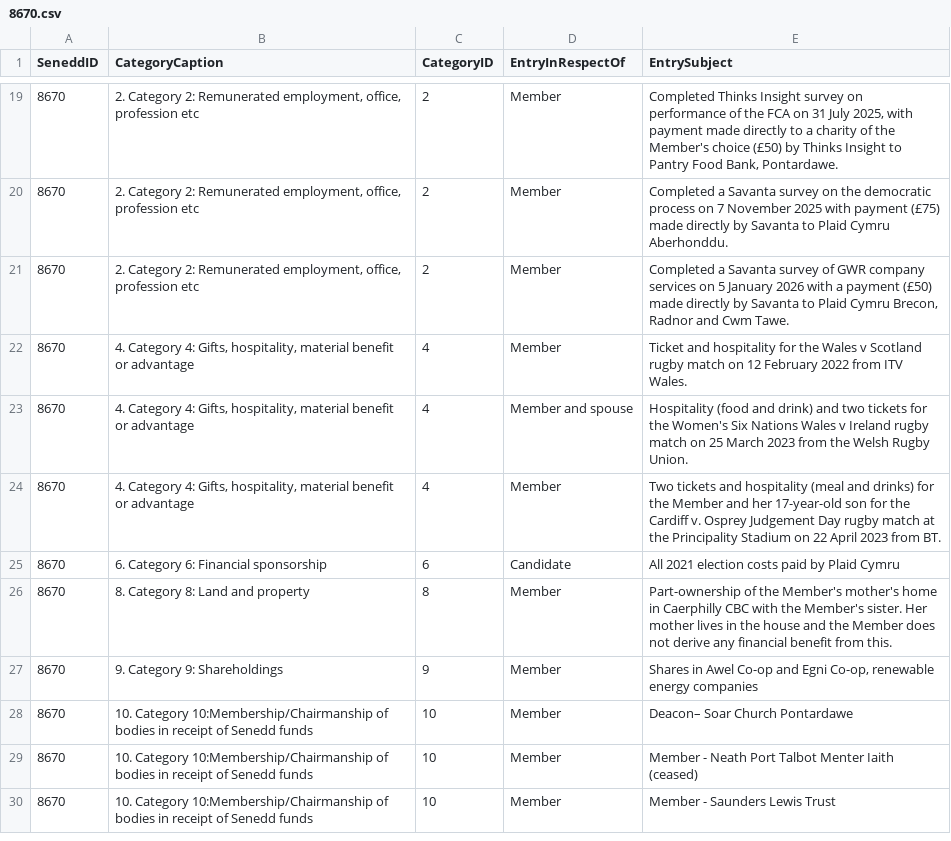
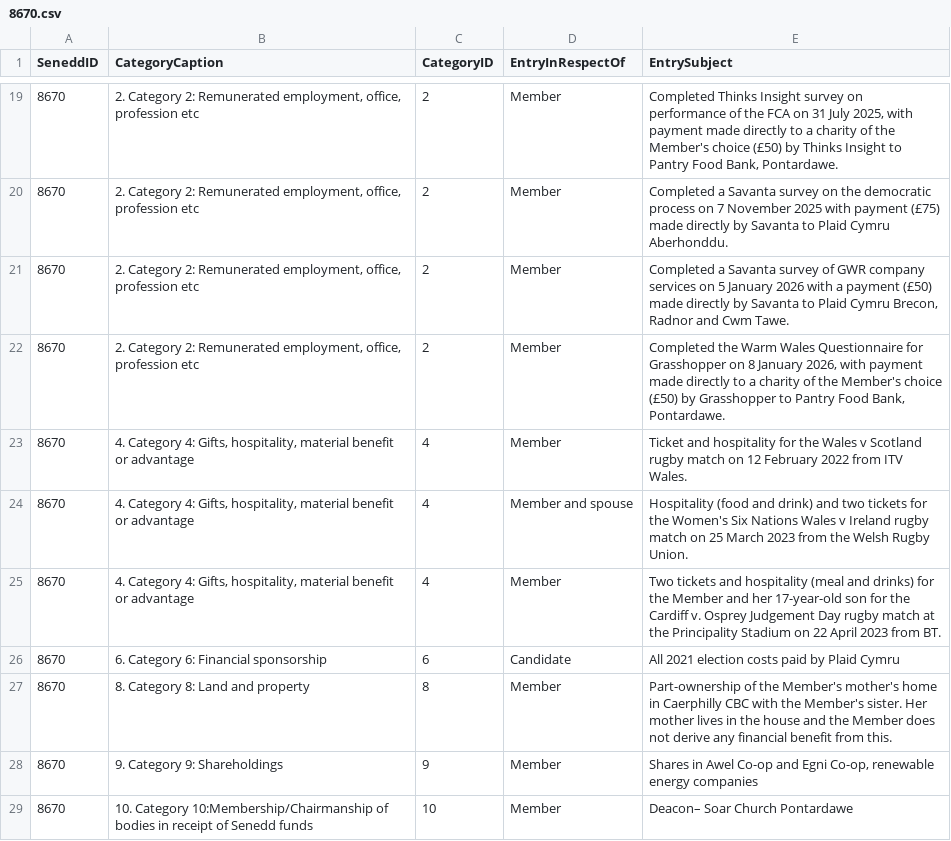
Before and after one commit to stupidpupil/senedd_scraper, a CSV file: registers_by_senedd_id/8670.csv, drawn as a sheet; only a part is shown, gaps mark what is left out; the shorter side is filled out with more unchanged rows; the diff names each change by its address in the sheet, - before the commit and + after, or states it on an @@ line.

```diff
--- a/registers_by_senedd_id/8670.csv
+++ b/registers_by_senedd_id/8670.csv
+row 22: 8670 | 2. Category 2: Remunerated employment, office, profession etc | 2 | Member | Completed the Warm Wales Questionnaire for Grasshopper on 8 January 2026, with payment made directly to a charity of the Member's choice (£50) by Grasshopper to Pantry Food Bank, Pontardawe.
```
Also changed, not shown: interests.csv, 1 other file.
